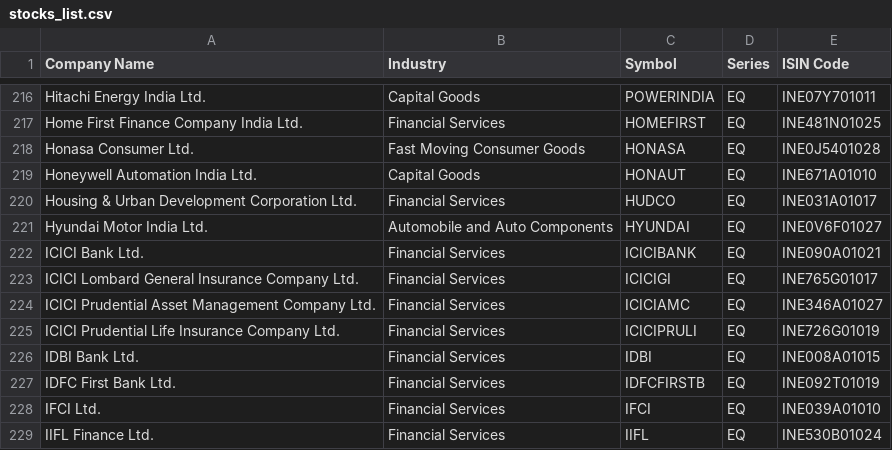
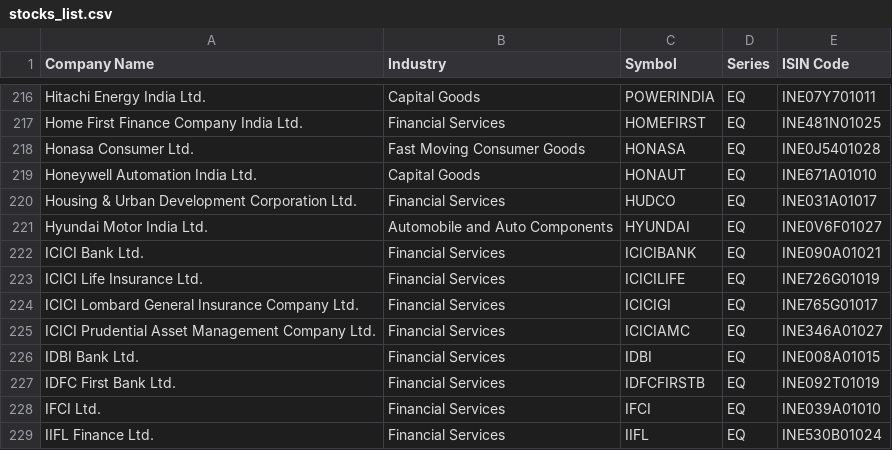
Before and after one commit to Dimansee/FnO, a CSV file: research/data/stocks_list.csv, drawn as a sheet; only a part is shown, gaps mark what is left out; removed rows and columns are numbered as before the commit, all else as after; the diff names each change by its address in the sheet, - before the commit and + after, or states it on an @@ line.

```diff
--- a/research/data/stocks_list.csv
+++ b/research/data/stocks_list.csv
+row 223: ICICI Life Insurance Ltd. | Financial Services | ICICILIFE | EQ | INE726G01019
-row 225: ICICI Prudential Life Insurance Company Ltd. | Financial Services | ICICIPRULI | EQ | INE726G01019
```
Also changed, not shown: research/data/price_bands.csv, 2 other files.
